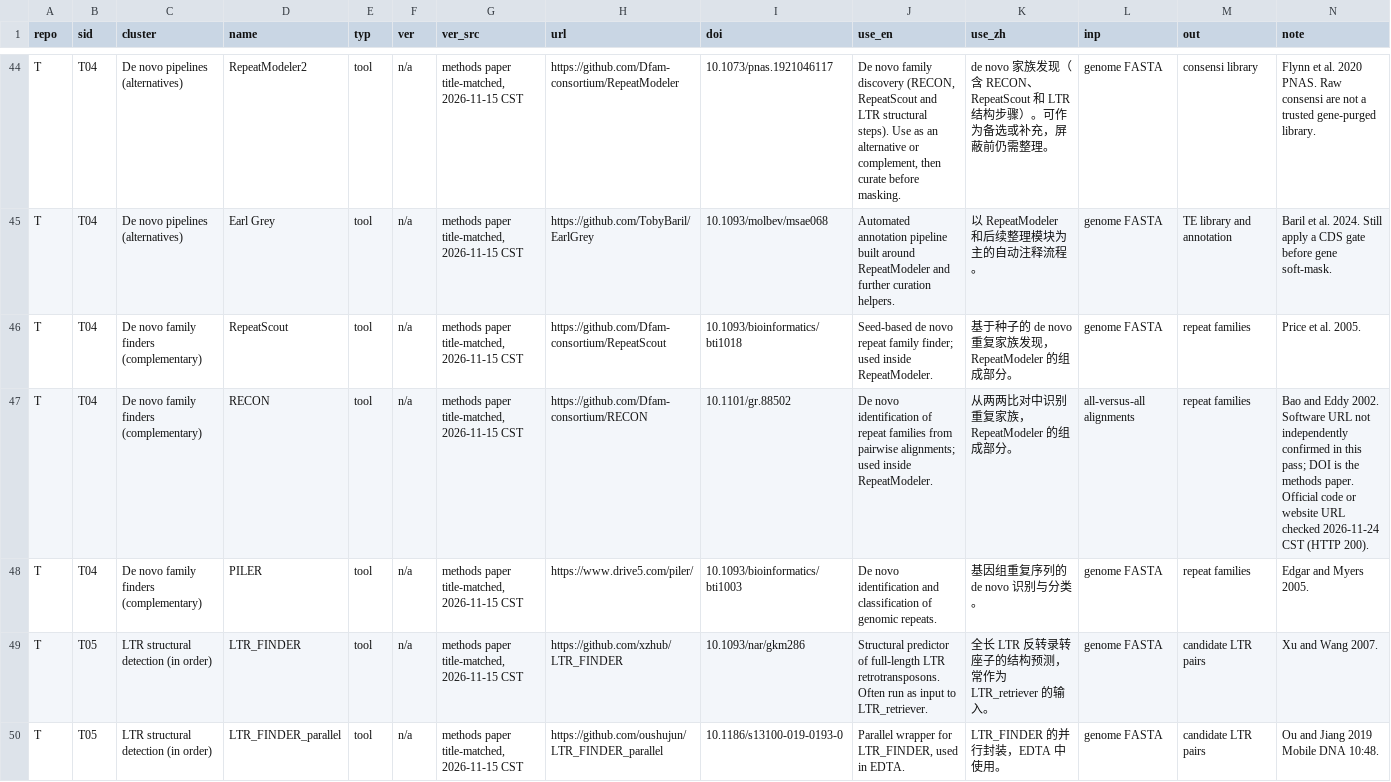
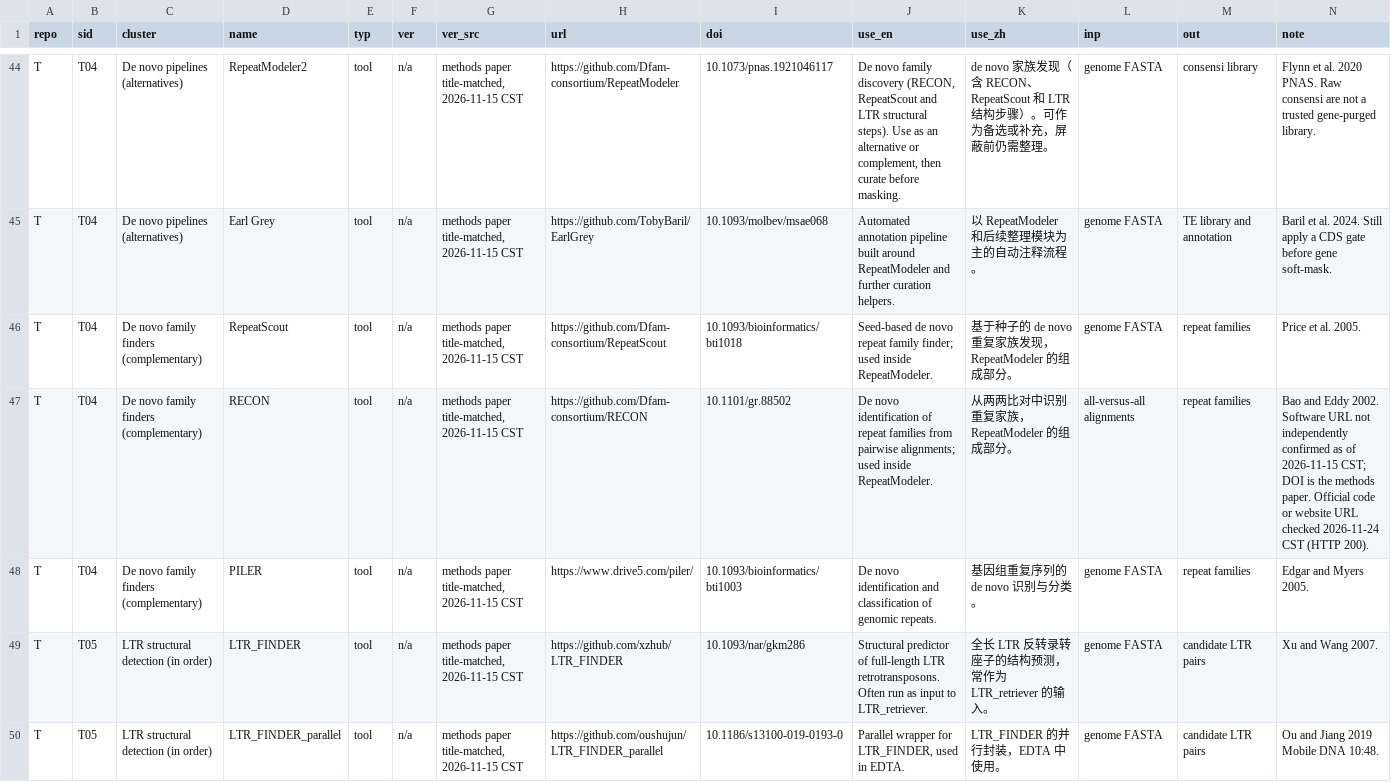
Before and after one commit to Xuzhen-Li/vitis-te, a TSV file: catalog/CATALOG.tsv, drawn as a sheet; only a part is shown, gaps mark what is left out; the diff covers the shown part only.

```diff
--- a/catalog/CATALOG.tsv
+++ b/catalog/CATALOG.tsv
@@ -46,3 +46,3 @@ T	T04	De novo pipelines (alternatives)	Earl Grey	tool	n/a	methods paper title-ma
 T	T04	De novo family finders (complementary)	RepeatScout	tool	n/a	methods paper title-matched, 2026-11-15 CST	https://github.com/Dfam-consortium/RepeatScout	10.1093/bioinformatics/bti1018	Seed-based de novo repeat family finder; used inside RepeatModeler.	基于种子的 de novo 重复家族发现，RepeatModeler 的组成部分。	genome FASTA	repeat families	Price et al. 2005.
-T	T04	De novo family finders (complementary)	RECON	tool	n/a	methods paper title-matched, 2026-11-15 CST	https://github.com/Dfam-consortium/RECON	10.1101/gr.88502	De novo identification of repeat families from pairwise alignments; used inside RepeatModeler.	从两两比对中识别重复家族，RepeatModeler 的组成部分。	all-versus-all alignments	repeat families	Bao and Eddy 2002. Software URL not independently confirmed in this pass; DOI is the methods paper. Official code or website URL checked 2026-11-24 CST (HTTP 200).
+T	T04	De novo family finders (complementary)	RECON	tool	n/a	methods paper title-matched, 2026-11-15 CST	https://github.com/Dfam-consortium/RECON	10.1101/gr.88502	De novo identification of repeat families from pairwise alignments; used inside RepeatModeler.	从两两比对中识别重复家族，RepeatModeler 的组成部分。	all-versus-all alignments	repeat families	Bao and Eddy 2002. Software URL not independently confirmed as of 2026-11-15 CST; DOI is the methods paper. Official code or website URL checked 2026-11-24 CST (HTTP 200).
 T	T04	De novo family finders (complementary)	PILER	tool	n/a	methods paper title-matched, 2026-11-15 CST	https://www.drive5.com/piler/	10.1093/bioinformatics/bti1003	De novo identification and classification of genomic repeats.	基因组重复序列的 de novo 识别与分类。	genome FASTA	repeat families	Edgar and Myers 2005.
```
Also changed, not shown: 77 edited cells elsewhere in this file, SOURCES_READ.tsv, 27 other files.
